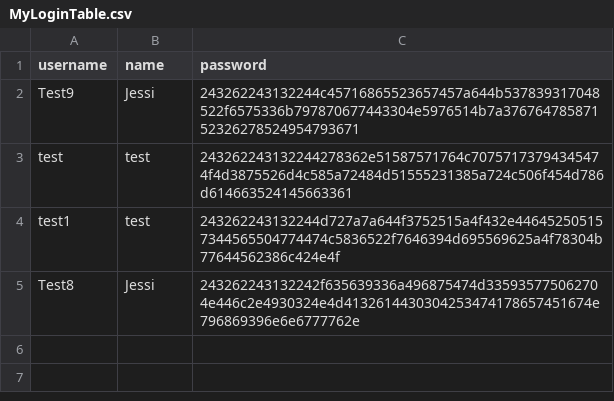
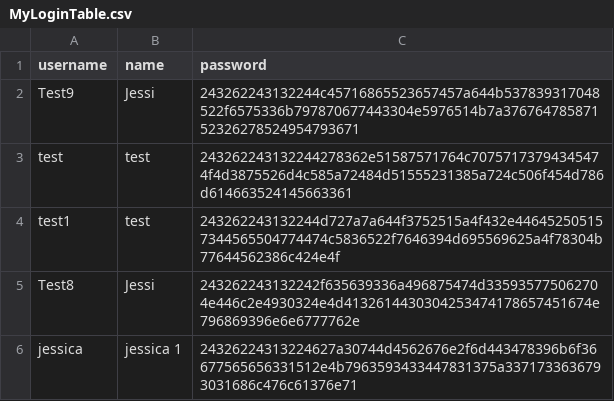
Before and after one commit to tenzinkunsangdushik/tastevoyage, a CSV file: MyLoginTable.csv, drawn as a sheet.

Commit message:
added new user

```diff
--- a/MyLoginTable.csv
+++ b/MyLoginTable.csv
@@ -5 +5,2 @@ test1,test,243262243132244d727a7a644f3752515a4f432e446452505157344565504774474c5
 Test8,Jessi,243262243132242f635639336a496875474d335935775062704e446c2e4930324e4d4132614430304253474178657451674e796869396e6e6777762e
+jessica,jessica 1,24326224313224627a30744d4562676e2f6d443478396b6f36677565656331512e4b7963593433447831375a3371733636793031686c476c61376e71
```
